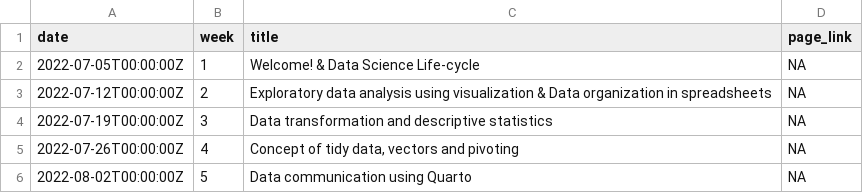
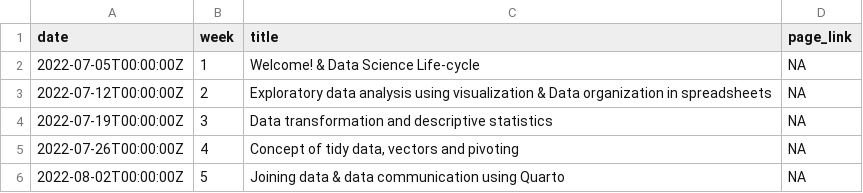
Before and after one commit to rbtl-fs25/website, a CSV file: data/tab-00_rbtl-course-schedule-main.csv, drawn as a sheet.

```diff
--- a/data/tab-00_rbtl-course-schedule-main.csv
+++ b/data/tab-00_rbtl-course-schedule-main.csv
@@ -5,2 +5,2 @@ date,week,title,page_link
 2022-07-26T00:00:00Z,4,"Concept of tidy data, vectors and pivoting",NA
-2022-08-02T00:00:00Z,5,Data communication using Quarto,NA
+2022-08-02T00:00:00Z,5,Joining data & data communication using Quarto,NA
```
Also changed, not shown: data/tab-01_rbtl-learning-objectives.csv.
